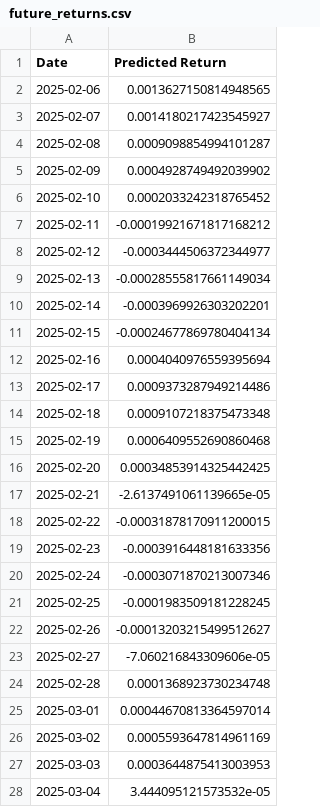
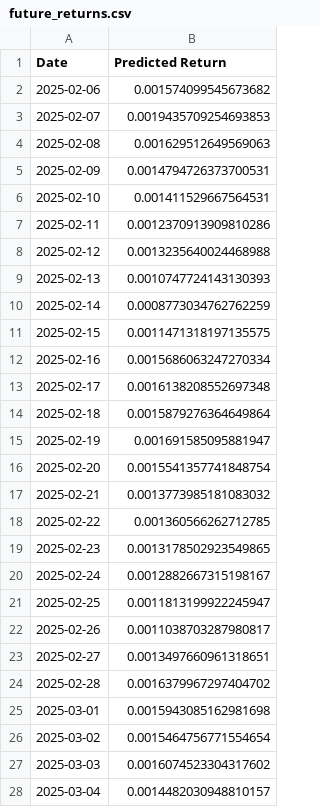
Before and after one commit to yiihann/fx-dashboard, a CSV file: model/EUR/future_returns.csv, drawn as a sheet; only a part is shown; the diff covers the shown part only.

```diff
--- a/model/EUR/future_returns.csv
+++ b/model/EUR/future_returns.csv
@@ -1,28 +1,28 @@
 Date,Predicted Return
-2025-02-06,0.0013627150814948565
-2025-02-07,0.0014180217423545927
-2025-02-08,0.0009098854994101287
-2025-02-09,0.0004928749492039902
-2025-02-10,0.0002033242318765452
-2025-02-11,-0.00019921671817168212
-2025-02-12,-0.0003444506372344977
-2025-02-13,-0.00028555817661149034
-2025-02-14,-0.0003969926303202201
-2025-02-15,-0.00024677869780404134
-2025-02-16,0.0004040976559395694
-2025-02-17,0.0009373287949214486
-2025-02-18,0.0009107218375473348
-2025-02-19,0.0006409552690860468
-2025-02-20,0.00034853914325442425
-2025-02-21,-2.6137491061139665e-05
-2025-02-22,-0.00031878170911200015
-2025-02-23,-0.0003916448181633356
-2025-02-24,-0.0003071870213007346
-2025-02-25,-0.0001983509181228245
-2025-02-26,-0.00013203215499512627
-2025-02-27,-7.060216843309606e-05
-2025-02-28,0.0001368923730234748
-2025-03-01,0.00044670813364597014
-2025-03-02,0.0005593647814961169
-2025-03-03,0.0003644875413003953
-2025-03-04,3.444095121573532e-05
+2025-02-06,0.001574099545673682
+2025-02-07,0.0019435709254693853
+2025-02-08,0.001629512649569063
+2025-02-09,0.0014794726373700531
+2025-02-10,0.001411529667564531
+2025-02-11,0.0012370913909810286
+2025-02-12,0.0013235640024468988
+2025-02-13,0.0010747724143130393
+2025-02-14,0.0008773034762762259
+2025-02-15,0.0011471318197135575
+2025-02-16,0.0015686063247270334
+2025-02-17,0.0016138208552697348
+2025-02-18,0.0015879276364649864
+2025-02-19,0.001691585095881947
+2025-02-20,0.0015541357741848754
+2025-02-21,0.0013773985181083032
+2025-02-22,0.001360566262712785
+2025-02-23,0.0013178502923549865
+2025-02-24,0.0012882667315198167
+2025-02-25,0.0011813199922245947
+2025-02-26,0.0011038703287980817
+2025-02-27,0.0013497660961318651
+2025-02-28,0.0016379967297404702
+2025-03-01,0.0015943085162981698
+2025-03-02,0.0015464756771554654
+2025-03-03,0.0016074523304317602
+2025-03-04,0.0014482030948810157
```
Also changed, not shown: 3 edited cells elsewhere in this file, model/EUR/lstm_predictions.csv, model/GBP/future_returns.csv, 17 other files.
